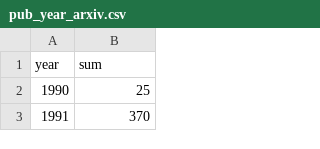
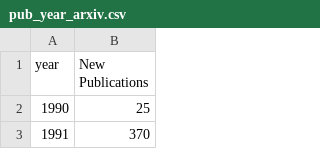
Before and after one commit to nguanh/SharpMD, a CSV file: analysis/data/pub_year_arxiv.csv, drawn as a sheet; only a part is shown.

```diff
--- a/analysis/data/pub_year_arxiv.csv
+++ b/analysis/data/pub_year_arxiv.csv
@@ -1,2 +1,2 @@
-year,sum
+year,New Publications
 1990,25
```
Also changed, not shown: analysis/data/pub_year_dblp.csv, 7 other files.
